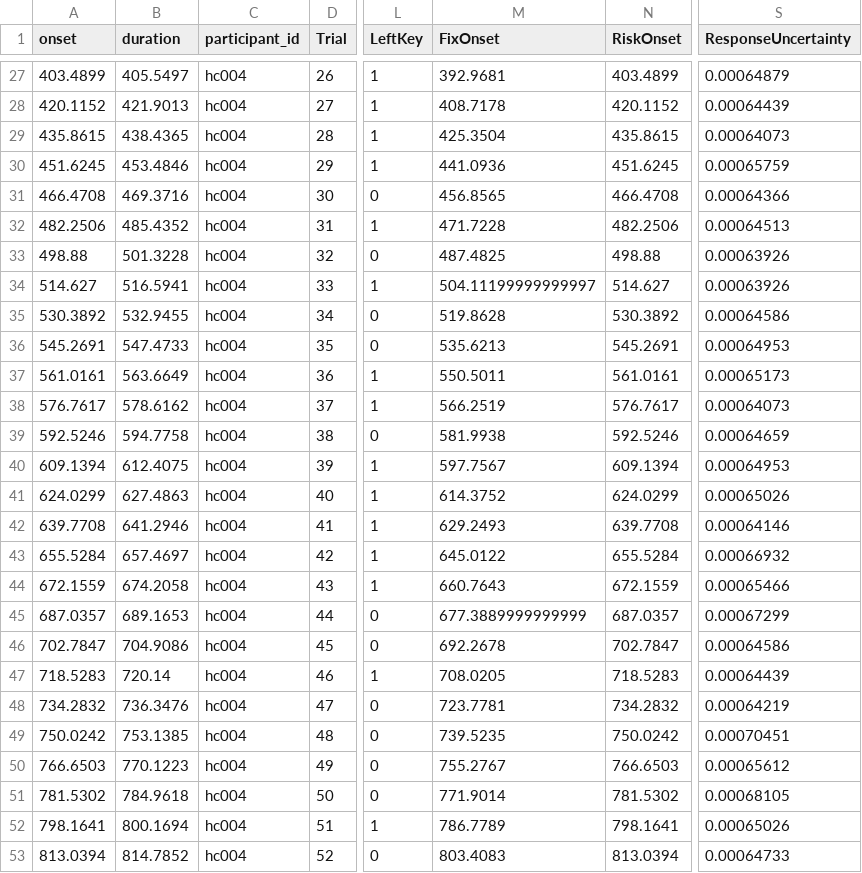
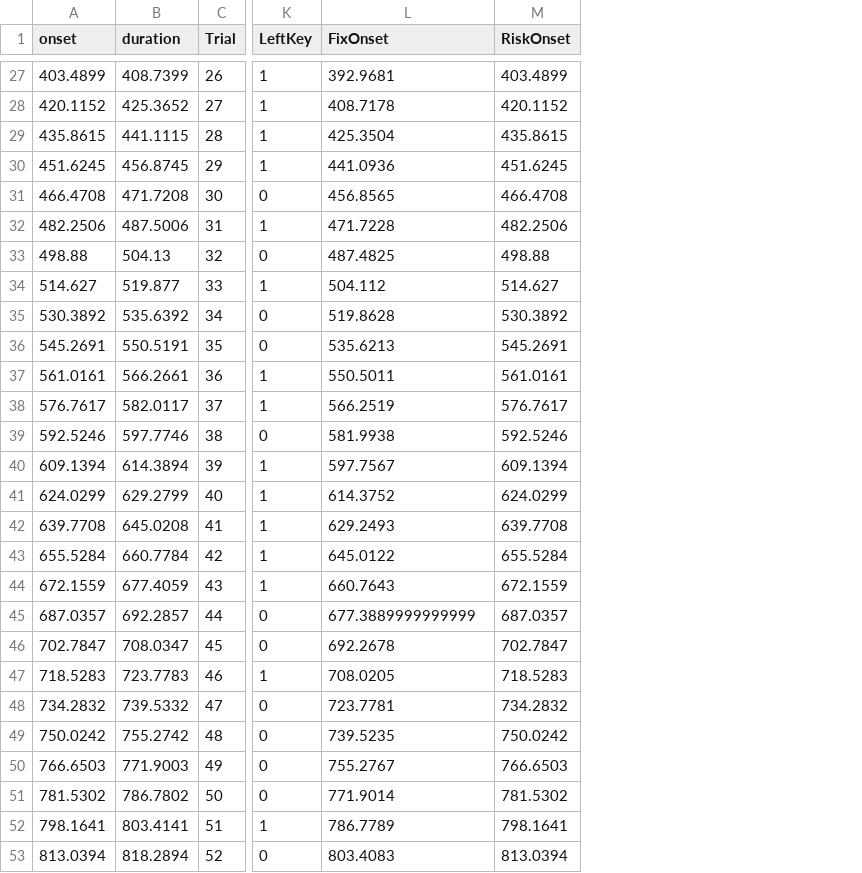
Before and after one commit to OpenNeuroDatasets-JSONLD/ds001814, a TSV file: sub-hc004/func/sub-hc004_task-ARC_events.tsv, drawn as a sheet; only a part is shown, gaps mark what is left out; removed rows and columns are numbered as before the commit, all else as after; the diff covers the shown part only; the diff names each change by its address in the sheet, - before the commit and + after, or states it on an @@ line.

```diff
--- a/sub-hc004/func/sub-hc004_task-ARC_events.tsv
+++ b/sub-hc004/func/sub-hc004_task-ARC_events.tsv
-column C (participant_id), rows 27-53: all hc004
-column S (ResponseUncertainty), rows 27-53: 0.00064879 | 0.00064439 | 0.00064073 | 0.00065759 | 0.00064366 | 0.00064513 | 0.00063926 | 0.00063926 | 0.00064586 | 0.00064953 | 0.00065173 | 0.00064073 | 0.00064659 | 0.00064953 | 0.00065026 | 0.00064146 | 0.00066932 | 0.00065466 | 0.00067299 | 0.00064586 | 0.00064439 | 0.00064219 | 0.00070451 | 0.00065612 | 0.00068105 | 0.00065026 | 0.00064733
-B27 (duration): 405.5497
+B27 (duration): 408.7399
-B28 (duration): 421.9013
+B28 (duration): 425.3652
-B29 (duration): 438.4365
+B29 (duration): 441.1115
-B30 (duration): 453.4846
+B30 (duration): 456.8745
-B31 (duration): 469.3716
+B31 (duration): 471.7208
-B32 (duration): 485.4352
+B32 (duration): 487.5006
-B33 (duration): 501.3228
+B33 (duration): 504.13
-B34 (duration): 516.5941
+B34 (duration): 519.877
-L34 (FixOnset): 504.11199999999997
+L34 (FixOnset): 504.112
-B35 (duration): 532.9455
+B35 (duration): 535.6392
-B36 (duration): 547.4733
+B36 (duration): 550.5191
-B37 (duration): 563.6649
+B37 (duration): 566.2661
-B38 (duration): 578.6162
+B38 (duration): 582.0117
-B39 (duration): 594.7758
+B39 (duration): 597.7746
-B40 (duration): 612.4075
+B40 (duration): 614.3894
-B41 (duration): 627.4863
+B41 (duration): 629.2799
-B42 (duration): 641.2946
+B42 (duration): 645.0208
-B43 (duration): 657.4697
+B43 (duration): 660.7784
-B44 (duration): 674.2058
+B44 (duration): 677.4059
-B45 (duration): 689.1653
+B45 (duration): 692.2857
-B46 (duration): 704.9086
+B46 (duration): 708.0347
-B47 (duration): 720.14
+B47 (duration): 723.7783
-B48 (duration): 736.3476
+B48 (duration): 739.5332
-B49 (duration): 753.1385
+B49 (duration): 755.2742
-B50 (duration): 770.1223
+B50 (duration): 771.9003
-B51 (duration): 784.9618
+B51 (duration): 786.7802
-B52 (duration): 800.1694
+B52 (duration): 803.4141
-B53 (duration): 814.7852
+B53 (duration): 818.2894
```
Also changed, not shown: 92 edited cells elsewhere in this file.
